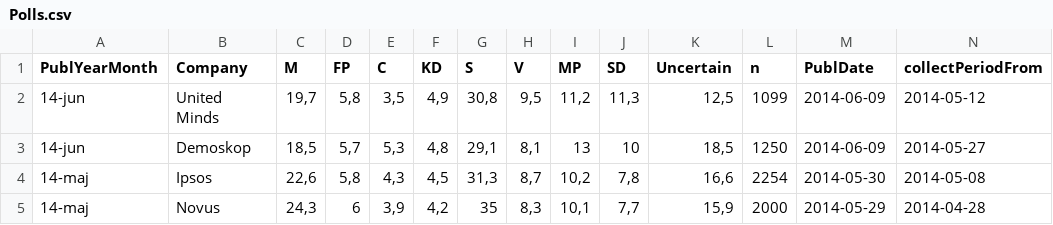
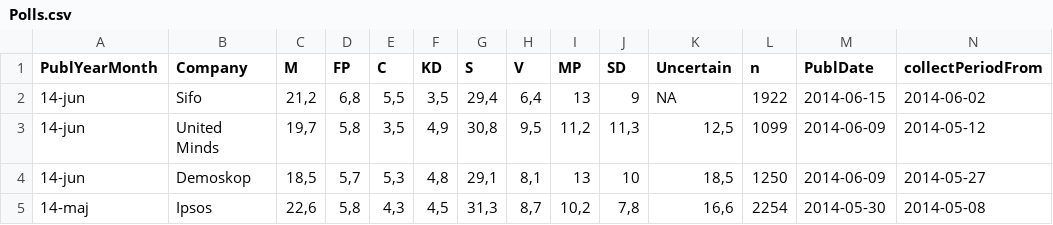
Before and after one commit to MansMeg/Ada, a CSV file: Data/Polls.csv, drawn as a sheet; only a part is shown; the shorter side is filled out with more unchanged rows; rows hold the shown columns only; the diff names each change by its address in the sheet, - before the commit and + after, or states it on an @@ line.

Commit message:
Updated with Sifo Poll 15th of june

```diff
--- a/Data/Polls.csv
+++ b/Data/Polls.csv
+row 2: 14-jun | Sifo | 21,2 | 6,8 | 5,5 | 3,5 | 29,4 | 6,4 | 13 | 9 | NA | 1922 | 2014-06-15 | 2014-06-02
```
